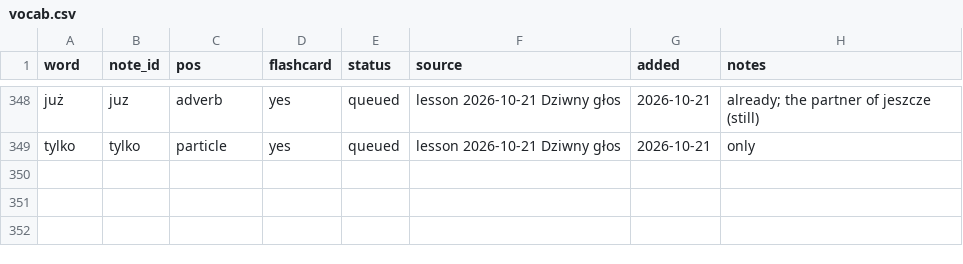
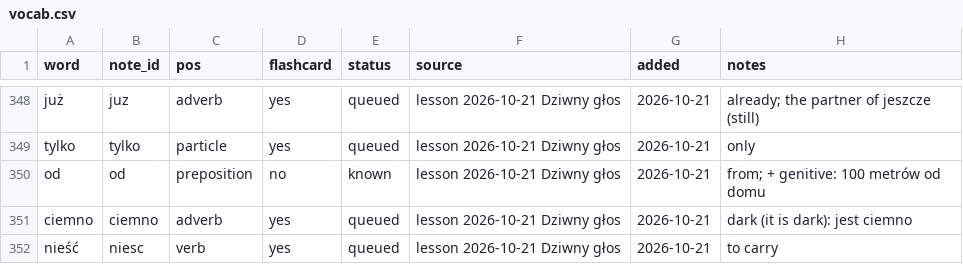
Before and after one commit to frhrpr/flashcards, a CSV file: deck/vocab.csv, drawn as a sheet; only a part is shown, gaps mark what is left out; the diff names each change by its address in the sheet, - before the commit and + after, or states it on an @@ line.

```diff
--- a/deck/vocab.csv
+++ b/deck/vocab.csv
+row 350: od | od | preposition | no | known | lesson 2026-10-21 Dziwny głos | 2026-10-21 | from; + genitive: 100 metrów od domu
+row 351: ciemno | ciemno | adverb | yes | queued | lesson 2026-10-21 Dziwny głos | 2026-10-21 | dark (it is dark): jest ciemno
+row 352: nieść | niesc | verb | yes | queued | lesson 2026-10-21 Dziwny głos | 2026-10-21 | to carry
```
Also changed, not shown: 3 other files.
